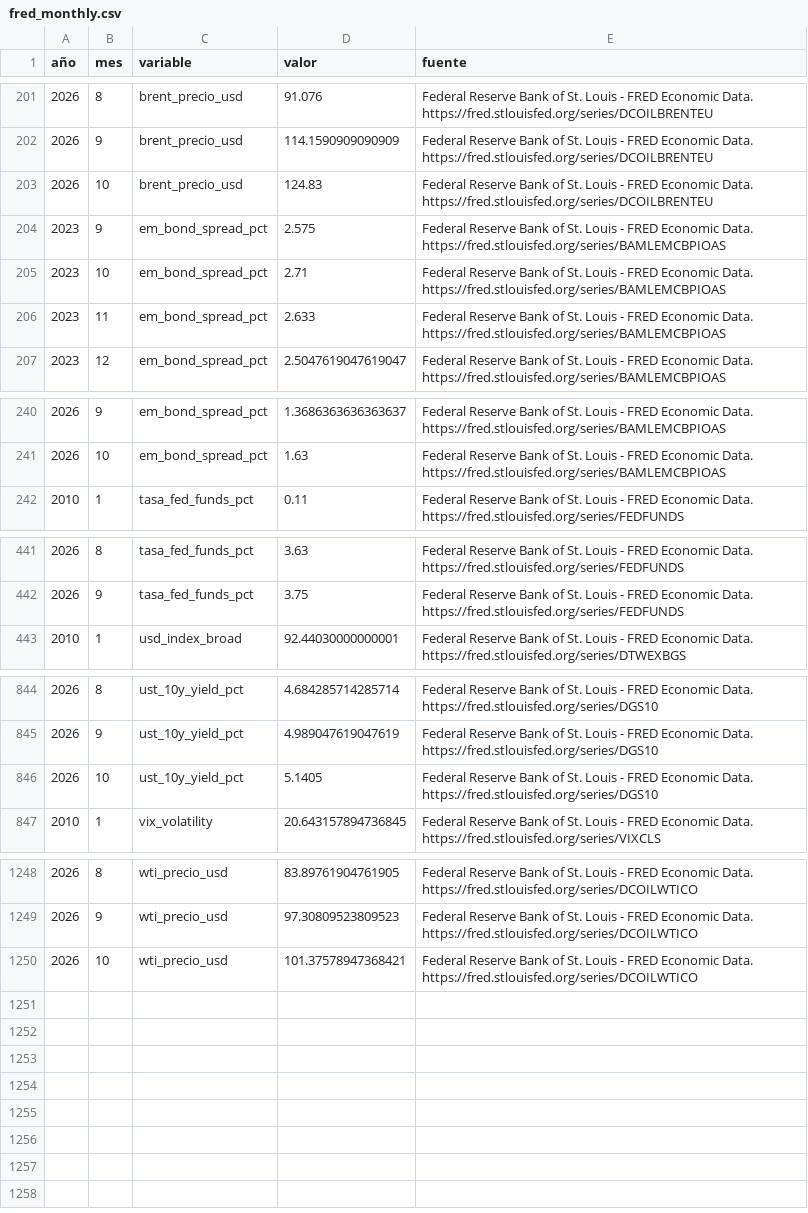
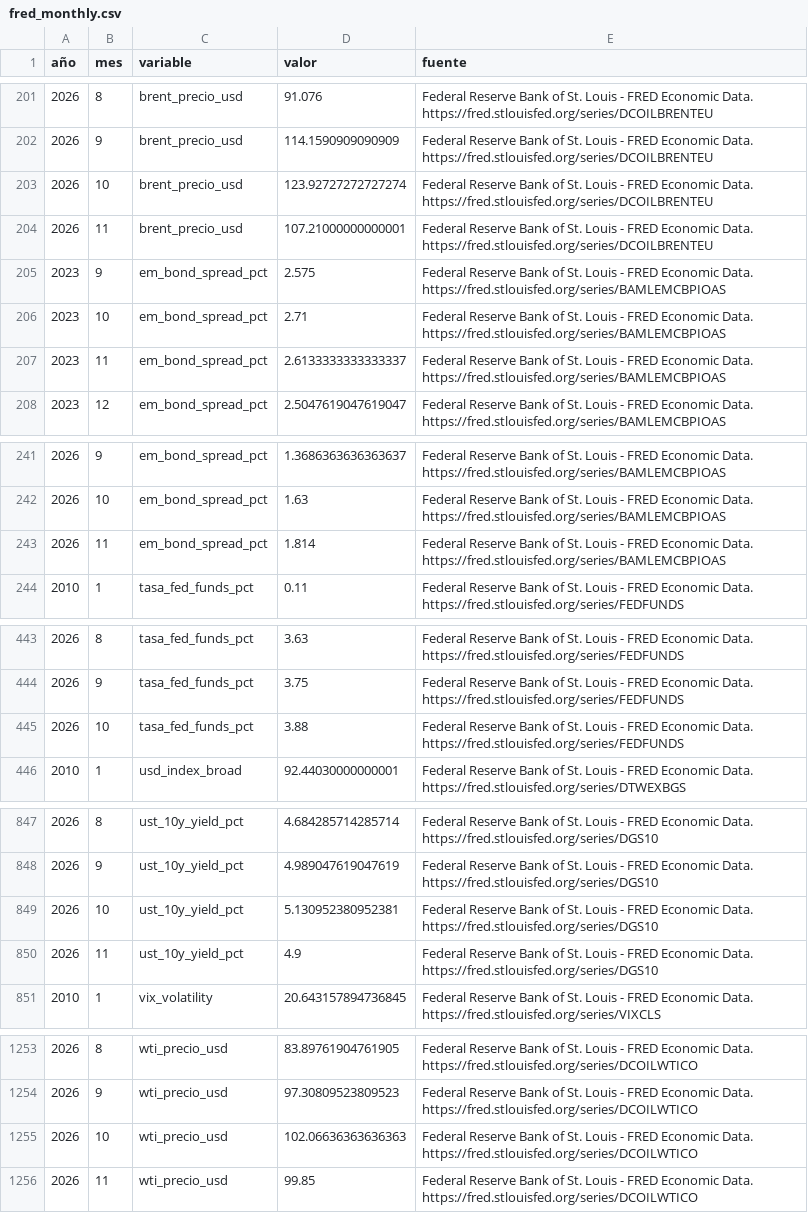
Before and after one commit to Felipegomeze2/ICIV, a CSV file: iciv/data/raw/fred_monthly.csv, drawn as a sheet; only a part is shown, gaps mark what is left out; the diff covers the shown part only.

```diff
--- a/iciv/data/raw/fred_monthly.csv
+++ b/iciv/data/raw/fred_monthly.csv
@@ -202,6 +202,7 @@
 2026,9,brent_precio_usd,114.1590909090909,Federal Reserve Bank of St. Louis - FRED Economic Data. https://fred.stlouisfed.org/series/DCOILBRENTEU
-2026,10,brent_precio_usd,124.83,Federal Reserve Bank of St. Louis - FRED Economic Data. https://fred.stlouisfed.org/series/DCOILBRENTEU
+2026,10,brent_precio_usd,123.92727272727274,Federal Reserve Bank of St. Louis - FRED Economic Data. https://fred.stlouisfed.org/series/DCOILBRENTEU
+2026,11,brent_precio_usd,107.21000000000001,Federal Reserve Bank of St. Louis - FRED Economic Data. https://fred.stlouisfed.org/series/DCOILBRENTEU
 2023,9,em_bond_spread_pct,2.575,Federal Reserve Bank of St. Louis - FRED Economic Data. https://fred.stlouisfed.org/series/BAMLEMCBPIOAS
 2023,10,em_bond_spread_pct,2.71,Federal Reserve Bank of St. Louis - FRED Economic Data. https://fred.stlouisfed.org/series/BAMLEMCBPIOAS
-2023,11,em_bond_spread_pct,2.633,Federal Reserve Bank of St. Louis - FRED Economic Data. https://fred.stlouisfed.org/series/BAMLEMCBPIOAS
+2023,11,em_bond_spread_pct,2.6133333333333337,Federal Reserve Bank of St. Louis - FRED Economic Data. https://fred.stlouisfed.org/series/BAMLEMCBPIOAS
 2023,12,em_bond_spread_pct,2.5047619047619047,Federal Reserve Bank of St. Louis - FRED Economic Data. https://fred.stlouisfed.org/series/BAMLEMCBPIOAS
@@ -241,2 +242,3 @@
 2026,10,em_bond_spread_pct,1.63,Federal Reserve Bank of St. Louis - FRED Economic Data. https://fred.stlouisfed.org/series/BAMLEMCBPIOAS
+2026,11,em_bond_spread_pct,1.814,Federal Reserve Bank of St. Louis - FRED Economic Data. https://fred.stlouisfed.org/series/BAMLEMCBPIOAS
 2010,1,tasa_fed_funds_pct,0.11,Federal Reserve Bank of St. Louis - FRED Economic Data. https://fred.stlouisfed.org/series/FEDFUNDS
@@ -442,2 +444,3 @@
 2026,9,tasa_fed_funds_pct,3.75,Federal Reserve Bank of St. Louis - FRED Economic Data. https://fred.stlouisfed.org/series/FEDFUNDS
+2026,10,tasa_fed_funds_pct,3.88,Federal Reserve Bank of St. Louis - FRED Economic Data. https://fred.stlouisfed.org/series/FEDFUNDS
 2010,1,usd_index_broad,92.44030000000001,Federal Reserve Bank of St. Louis - FRED Economic Data. https://fred.stlouisfed.org/series/DTWEXBGS
@@ -845,3 +848,4 @@
 2026,9,ust_10y_yield_pct,4.989047619047619,Federal Reserve Bank of St. Louis - FRED Economic Data. https://fred.stlouisfed.org/series/DGS10
-2026,10,ust_10y_yield_pct,5.1405,Federal Reserve Bank of St. Louis - FRED Economic Data. https://fred.stlouisfed.org/series/DGS10
+2026,10,ust_10y_yield_pct,5.130952380952381,Federal Reserve Bank of St. Louis - FRED Economic Data. https://fred.stlouisfed.org/series/DGS10
+2026,11,ust_10y_yield_pct,4.9,Federal Reserve Bank of St. Louis - FRED Economic Data. https://fred.stlouisfed.org/series/DGS10
 2010,1,vix_volatility,20.643157894736845,Federal Reserve Bank of St. Louis - FRED Economic Data. https://fred.stlouisfed.org/series/VIXCLS
@@ -1249,2 +1254,3 @@
 2026,9,wti_precio_usd,97.30809523809523,Federal Reserve Bank of St. Louis - FRED Economic Data. https://fred.stlouisfed.org/series/DCOILWTICO
-2026,10,wti_precio_usd,101.37578947368421,Federal Reserve Bank of St. Louis - FRED Economic Data. https://fred.stlouisfed.org/series/DCOILWTICO
+2026,10,wti_precio_usd,102.06636363636363,Federal Reserve Bank of St. Louis - FRED Economic Data. https://fred.stlouisfed.org/series/DCOILWTICO
+2026,11,wti_precio_usd,99.85,Federal Reserve Bank of St. Louis - FRED Economic Data. https://fred.stlouisfed.org/series/DCOILWTICO
```
Also changed, not shown: 1 added row and 1 edited cell elsewhere in this file, iciv/data/raw/blackmarble_qa_monthly.csv, iciv/data/raw/international_news.csv, 57 other files.
